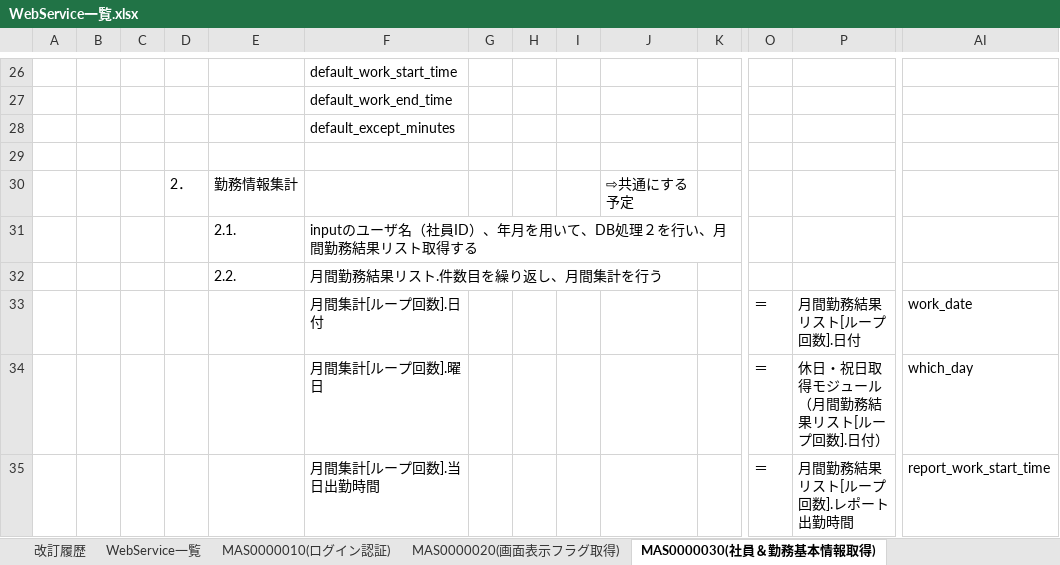
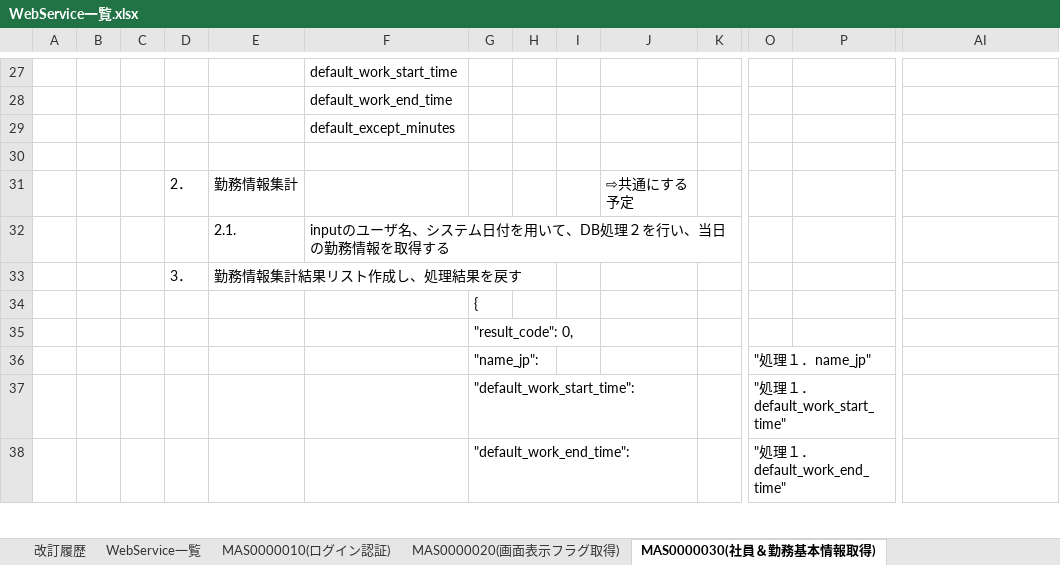
Before and after one commit to majiusi/ph1, an Excel workbook: 社内システムPH１管理/99_個人/yaocx/WebService一覧.xlsx, sheet MAS0000030(社員＆勤務基本情報取得), drawn as a sheet; only a part is shown, gaps mark what is left out; the shorter side is filled out with more unchanged rows; values as stored, in another font and other column widths than the file's, no cell formats; charts and pictures not drawn; removed rows and columns are numbered as before the commit, all else as after; rows hold the shown columns only; the diff covers the shown part only; the diff names each change by its address in the sheet, - before the commit and + after, or states it on an @@ line.

```diff
--- a/社内システムPH１管理/99_個人/yaocx/WebService一覧.xlsx (sheet MAS0000030(社員＆勤務基本情報取得))
+++ b/社内システムPH１管理/99_個人/yaocx/WebService一覧.xlsx (sheet MAS0000030(社員＆勤務基本情報取得))
-F32: inputのユーザ名（社員ID）、年月を用いて、DB処理２を行い、月間勤務結果リスト取得する
+F32: inputのユーザ名、システム日付を用いて、DB処理２を行い、当日の勤務情報を取得する
-row 32:  |  |  |  | 2.2. | 月間勤務結果リスト.件数目を繰り返し、月間集計を行う
-row 33:  |  |  |  |  | 月間集計[ループ回数].日付 |  |  |  |  |  | ＝ | 月間勤務結果リスト[ループ回数].日付 | work_date
-row 34:  |  |  |  |  | 月間集計[ループ回数].曜日 |  |  |  |  |  | ＝ | 休日・祝日取得モジュール（月間勤務結果リスト[ループ回数].日付） | which_day
-row 35:  |  |  |  |  | 月間集計[ループ回数].当日出勤時間 |  |  |  |  |  | ＝ | 月間勤務結果リスト[ループ回数].レポート出勤時間 | report_work_start_time
```
Also changed, not shown: 6 added rows, 8 removed rows and 14 edited cells elsewhere in this sheet, sheet MAS0000040(月間勤務情報取得), sheet MAS0000020(画面表示フラグ取得), sheet MAS0000010(ログイン認証), cell formats, charts or pictures.
